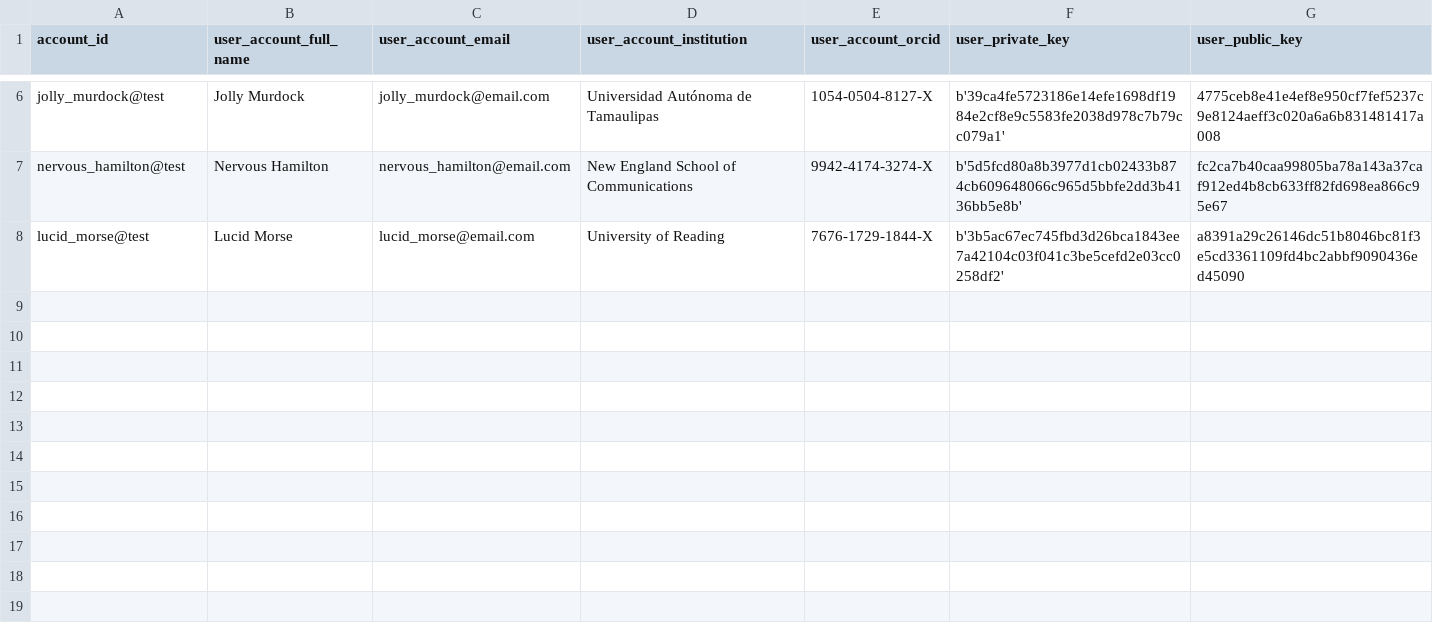
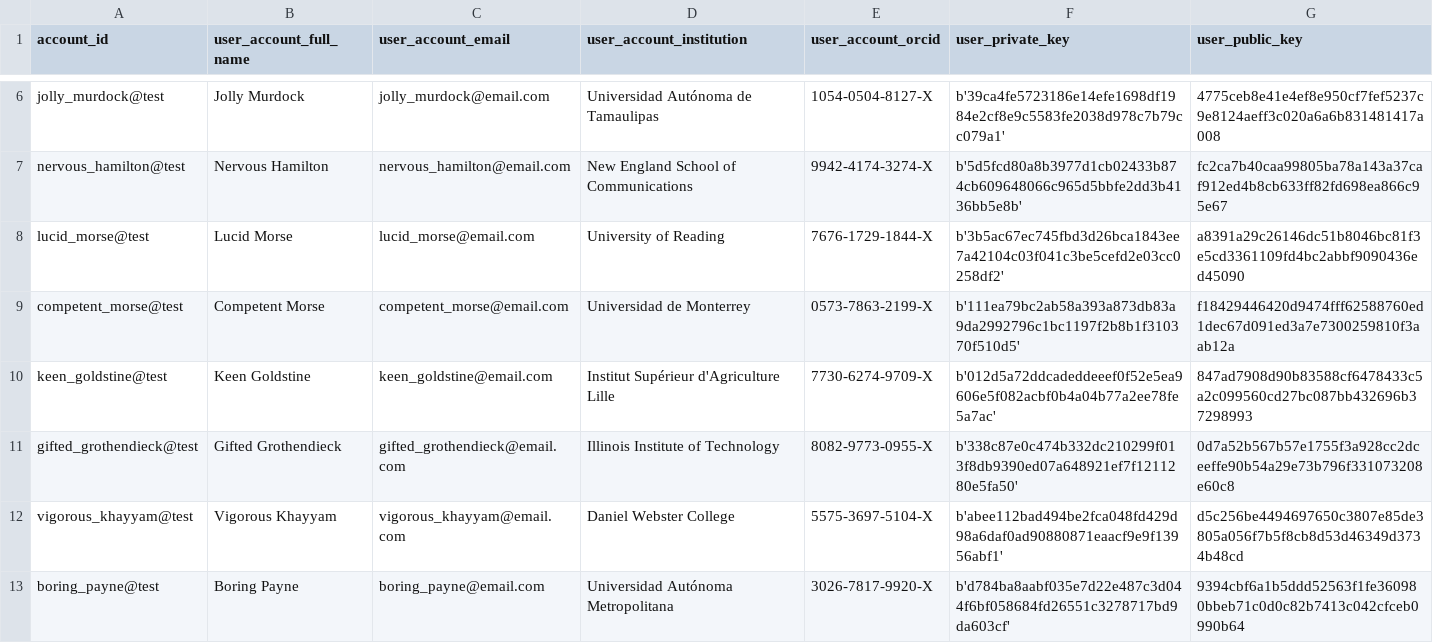
Before and after one commit to OliveiraEdu/d-OSP, a CSV file: datasets/accounts.csv, drawn as a sheet; only a part is shown, gaps mark what is left out; the diff names each change by its address in the sheet, - before the commit and + after, or states it on an @@ line.

```diff
--- a/datasets/accounts.csv
+++ b/datasets/accounts.csv
+row 9: competent_morse@test | Competent Morse | competent_morse@email.com | Universidad de Monterrey | 0573-7863-2199-X | b'111ea79bc2ab58a393a873db83a9da2992796c1bc1197f2b8b1f310370f510d5' | f18429446420d9474fff62588760ed1dec67d091ed3a7e7300259810f3aab12a
+row 10: keen_goldstine@test | Keen Goldstine | keen_goldstine@email.com | Institut Supérieur d'Agriculture Lille | 7730-6274-9709-X | b'012d5a72ddcadeddeeef0f52e5ea9606e5f082acbf0b4a04b77a2ee78fe5a7ac' | 847ad7908d90b83588cf6478433c5a2c099560cd27bc087bb432696b37298993
+row 11: gifted_grothendieck@test | Gifted Grothendieck | gifted_grothendieck@email.com | Illinois Institute of Technology | 8082-9773-0955-X | b'338c87e0c474b332dc210299f013f8db9390ed07a648921ef7f1211280e5fa50' | 0d7a52b567b57e1755f3a928cc2dceeffe90b54a29e73b796f331073208e60c8
+row 12: vigorous_khayyam@test | Vigorous Khayyam | vigorous_khayyam@email.com | Daniel Webster College | 5575-3697-5104-X | b'abee112bad494be2fca048fd429d98a6daf0ad90880871eaacf9e9f13956abf1' | d5c256be4494697650c3807e85de3805a056f7b5f8cb8d53d46349d3734b48cd
+row 13: boring_payne@test | Boring Payne | boring_payne@email.com | Universidad Autónoma Metropolitana | 3026-7817-9920-X | b'd784ba8aabf035e7d22e487c3d044f6bf058684fd26551c3278717bd9da603cf' | 9394cbf6a1b5ddd52563f1fe360980bbeb71c0d0c82b7413c042cfceb0990b64
```
Also changed, not shown: 4 other files.
